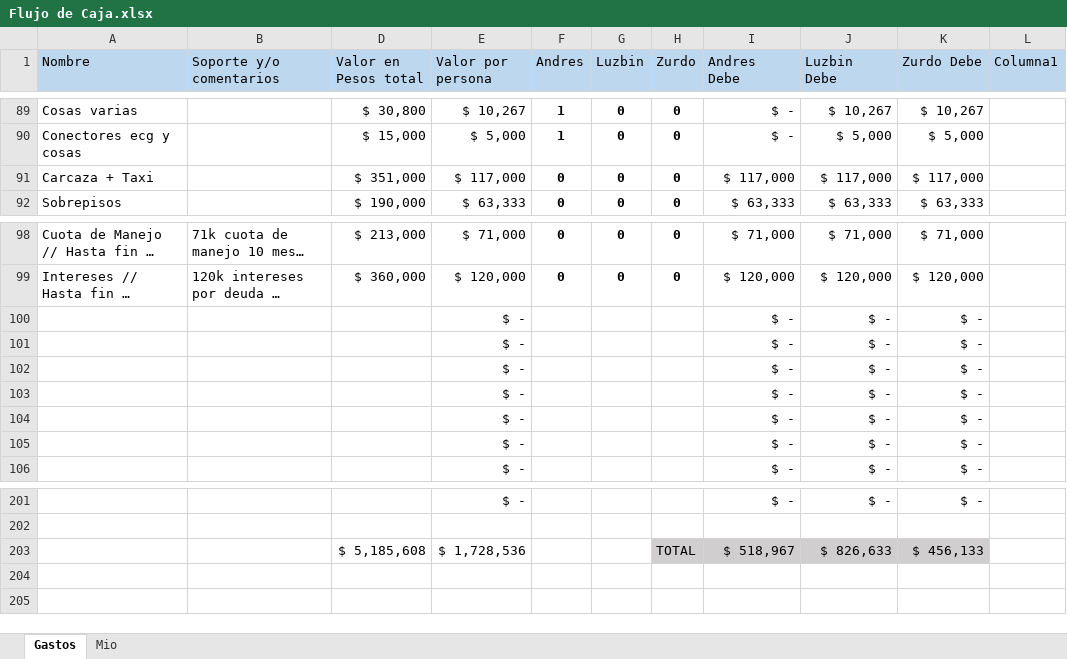
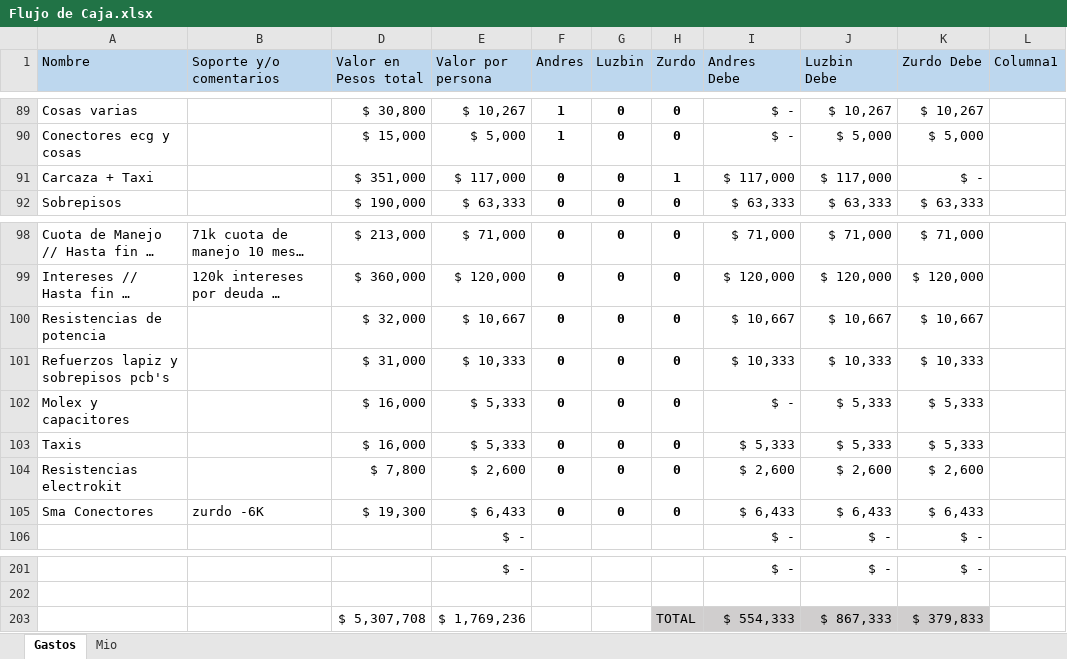
Before and after one commit to LorDPaxO/Gestion-Del-Proyecto, an Excel workbook: Flujo de Caja.xlsx, sheet Gastos, drawn as a sheet; only a part is shown, gaps mark what is left out; long unchanged cells end in …; values as stored, in another font and other column widths than the file's, no borders; conditional formats and table styles not drawn; removed rows and columns are numbered as before the commit, all else as after; the diff names each change by its address in the sheet, - before the commit and + after, or states it on an @@ line.

Commit message:
//
Abono zurdo 50k y descuento de saldos a favor//

```diff
--- a/Flujo de Caja.xlsx (sheet Gastos)
+++ b/Flujo de Caja.xlsx (sheet Gastos)
-H91 (Zurdo): 0
+H91 (Zurdo): 1
-K91 (Zurdo Debe): $ 117,000
+K91 (Zurdo Debe): $ -
-row 100:  |  |  | $ - |  |  |  | $ - | $ - | $ -
-row 101:  |  |  | $ - |  |  |  | $ - | $ - | $ -
-row 102:  |  |  | $ - |  |  |  | $ - | $ - | $ -
-row 103:  |  |  | $ - |  |  |  | $ - | $ - | $ -
-row 104:  |  |  | $ - |  |  |  | $ - | $ - | $ -
-row 105:  |  |  | $ - |  |  |  | $ - | $ - | $ -
+row 100: Resistencias de potencia |  | $ 32,000 | $ 10,667 | 0 | 0 | 0 | $ 10,667 | $ 10,667 | $ 10,667
+row 101: Refuerzos lapiz y sobrepisos pcb's |  | $ 31,000 | $ 10,333 | 0 | 0 | 0 | $ 10,333 | $ 10,333 | $ 10,333
+row 102: Molex y capacitores |  | $ 16,000 | $ 5,333 | 0 | 0 | 0 | $ - | $ 5,333 | $ 5,333
+row 103: Taxis |  | $ 16,000 | $ 5,333 | 0 | 0 | 0 | $ 5,333 | $ 5,333 | $ 5,333
+row 104: Resistencias electrokit |  | $ 7,800 | $ 2,600 | 0 | 0 | 0 | $ 2,600 | $ 2,600 | $ 2,600
+row 105: Sma Conectores | zurdo -6K | $ 19,300 | $ 6,433 | 0 | 0 | 0 | $ 6,433 | $ 6,433 | $ 6,433
-row 203:  |  | $ 5,185,608 | $ 1,728,536 |  |  | TOTAL | $ 518,967 | $ 826,633 | $ 456,133
+row 203:  |  | $ 5,307,708 | $ 1,769,236 |  |  | TOTAL | $ 554,333 | $ 867,333 | $ 379,833
```
Also changed, not shown: 1 other file.
